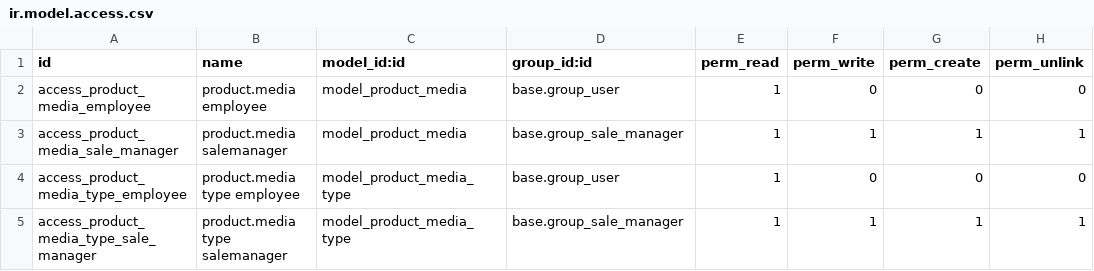
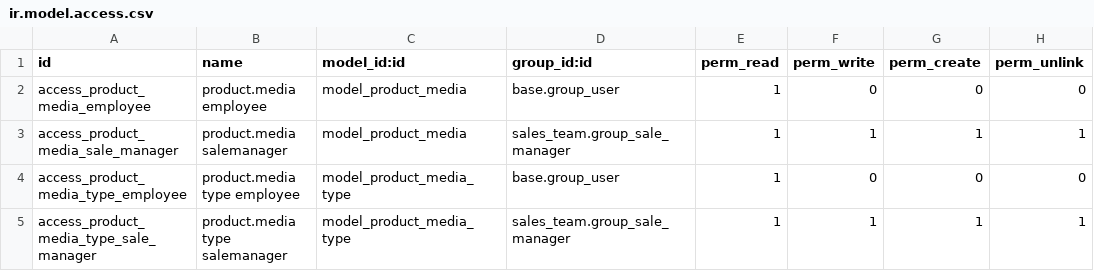
Before and after one commit to shopinvader/odoo-shopinvader, a CSV file: product_media/security/ir.model.access.csv, drawn as a sheet.

Commit message:
[MIG] product_media : Migrated the module from v8 to v10.

```diff
--- a/product_media/security/ir.model.access.csv
+++ b/product_media/security/ir.model.access.csv
@@ -2,4 +2,4 @@ id,name,model_id:id,group_id:id,perm_read,perm_write,perm_create,perm_unlink
 access_product_media_employee,product.media employee,model_product_media,base.group_user,1,0,0,0
-access_product_media_sale_manager,product.media salemanager,model_product_media,base.group_sale_manager,1,1,1,1
+access_product_media_sale_manager,product.media salemanager,model_product_media,sales_team.group_sale_manager,1,1,1,1
 access_product_media_type_employee,product.media type employee,model_product_media_type,base.group_user,1,0,0,0
-access_product_media_type_sale_manager,product.media type salemanager,model_product_media_type,base.group_sale_manager,1,1,1,1
+access_product_media_type_sale_manager,product.media type salemanager,model_product_media_type,sales_team.group_sale_manager,1,1,1,1
```
Also changed, not shown: 6 other files.
